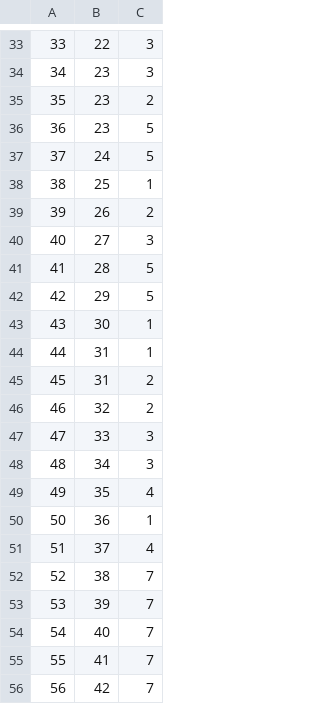
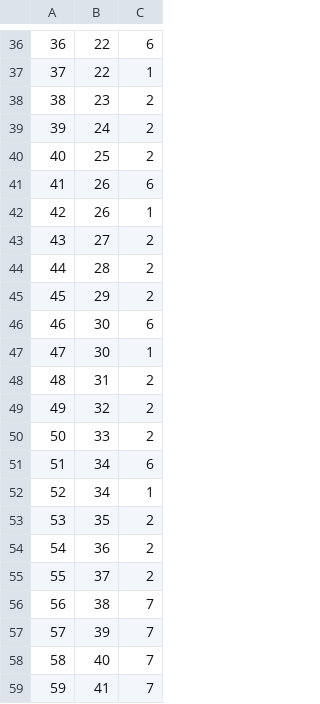
Before and after one commit to hatta137/sunshineparks, a CSV file: ProjektdateienDatenbank/csv_import/SuPa_PERSONMODE.csv, drawn as a sheet; only a part is shown, gaps mark what is left out; the shorter side is filled out with more unchanged rows; removed rows and columns are numbered as before the commit, all else as after; the diff covers the shown part only; the diff names each change by its address in the sheet, - before the commit and + after, or states it on an @@ line.

```diff
--- a/ProjektdateienDatenbank/csv_import/SuPa_PERSONMODE.csv
+++ b/ProjektdateienDatenbank/csv_import/SuPa_PERSONMODE.csv
@@ column A renumbered from row 10 down @@
-C36: 3
+C36: 6
-row 34: 34 | 23 | 3
+row 37: 37 | 22 | 1
-row 36: 36 | 23 | 5
-C39: 5
+C39: 2
-C40: 1
+C40: 2
-C41: 2
+C41: 6
+row 42: 42 | 26 | 1
-C43: 3
+C43: 2
-C44:C45: 5
+C44:C45: 2
+row 46: 46 | 30 | 6
-row 44: 44 | 31 | 1
-C50: 3
+C50: 2
-C51: 3
+C51: 6
+row 52: 52 | 34 | 1
-C53: 4
+C53: 2
-C54: 1
+C54: 2
-C55: 4
+C55: 2
```
Also changed, not shown: 12 added rows, 9 removed rows and 12 edited cells elsewhere in this file, ProjektdateienDatenbank/csv_import/SuPa_EMP.csv, ProjektdateienDatenbank/csv_import/SuPa_MODE.csv, 6 other files.
